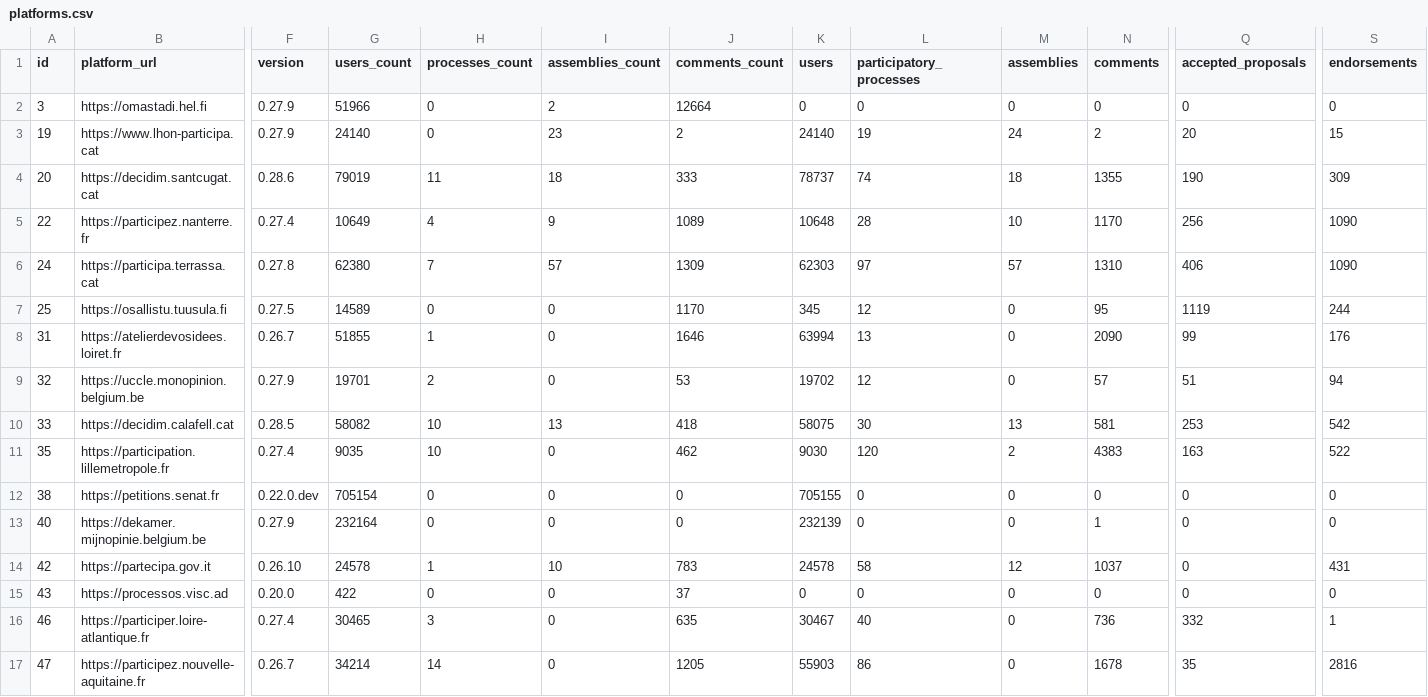
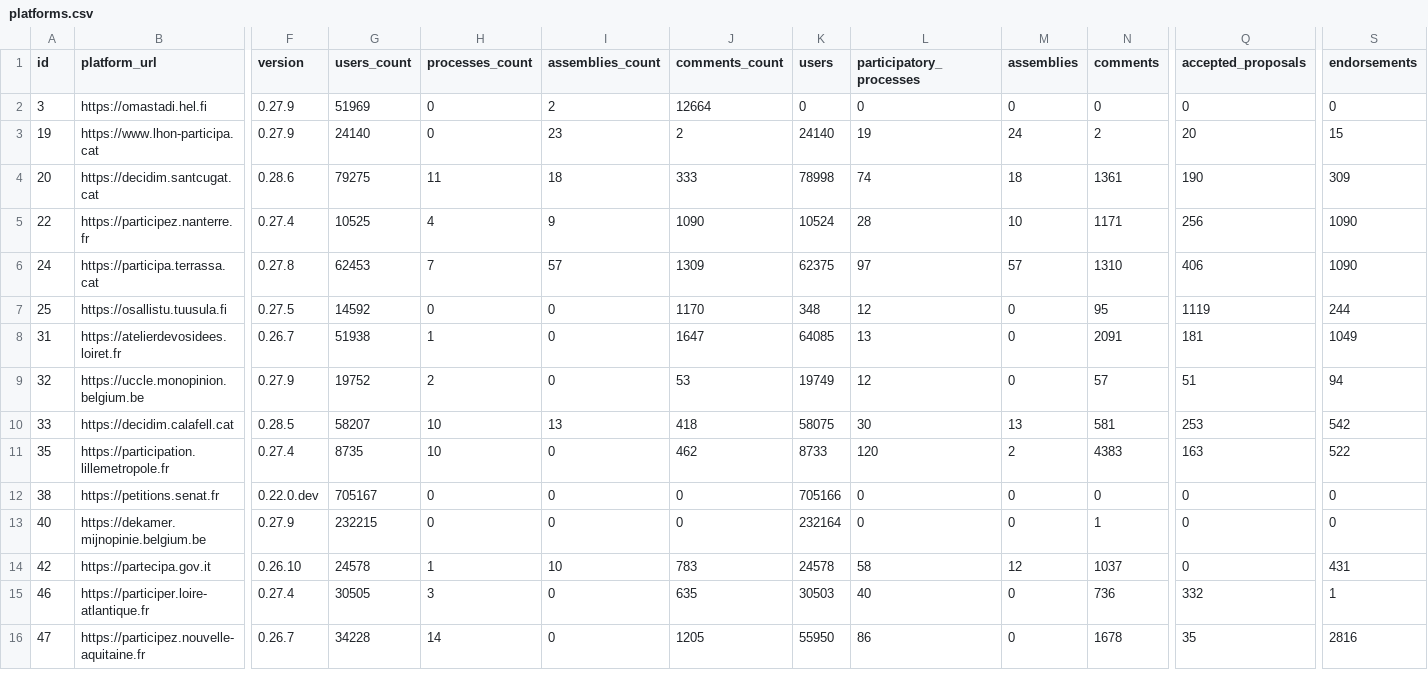
Before and after one commit to digidemlab/decidim-census, a CSV file: _data/platforms.csv, drawn as a sheet; only a part is shown, gaps mark what is left out; removed rows and columns are numbered as before the commit, all else as after; rows hold the shown columns only; the diff covers the shown part only; the diff names each change by its address in the sheet, - before the commit and + after, or states it on an @@ line.

Commit message:
Updating the data

```diff
--- a/_data/platforms.csv
+++ b/_data/platforms.csv
-G2 (users_count): 51966
+G2 (users_count): 51969
-G4 (users_count): 79019
+G4 (users_count): 79275
-K4 (users): 78737
+K4 (users): 78998
-N4 (comments): 1355
+N4 (comments): 1361
-G5 (users_count): 10649
+G5 (users_count): 10525
-J5 (comments_count): 1089
+J5 (comments_count): 1090
-K5 (users): 10648
+K5 (users): 10524
-N5 (comments): 1170
+N5 (comments): 1171
-G6 (users_count): 62380
+G6 (users_count): 62453
-K6 (users): 62303
+K6 (users): 62375
-G7 (users_count): 14589
+G7 (users_count): 14592
-K7 (users): 345
+K7 (users): 348
-G8 (users_count): 51855
+G8 (users_count): 51938
-J8 (comments_count): 1646
+J8 (comments_count): 1647
-K8 (users): 63994
+K8 (users): 64085
-N8 (comments): 2090
+N8 (comments): 2091
-Q8 (accepted_proposals): 99
+Q8 (accepted_proposals): 181
-S8 (endorsements): 176
+S8 (endorsements): 1049
-G9 (users_count): 19701
+G9 (users_count): 19752
-K9 (users): 19702
+K9 (users): 19749
-G10 (users_count): 58082
+G10 (users_count): 58207
-G11 (users_count): 9035
+G11 (users_count): 8735
-K11 (users): 9030
+K11 (users): 8733
-G12 (users_count): 705154
+G12 (users_count): 705167
-K12 (users): 705155
+K12 (users): 705166
-G13 (users_count): 232164
+G13 (users_count): 232215
-K13 (users): 232139
+K13 (users): 232164
-row 15: 43 | https://processos.visc.ad | 0.20.0 | 422 | 0 | 0 | 37 | 0 | 0 | 0 | 0 | 0 | 0
-G15 (users_count): 30465
+G15 (users_count): 30505
-K15 (users): 30467
+K15 (users): 30503
-G16 (users_count): 34214
+G16 (users_count): 34228
-K16 (users): 55903
+K16 (users): 55950
```
Also changed, not shown: 65 edited cells elsewhere in this file, _data/historical/143 - decidonsensemble.tours.fr.csv, _data/historical/159 - jeparticipe.metropolegrandnancy.fr.csv, 49 other files.
